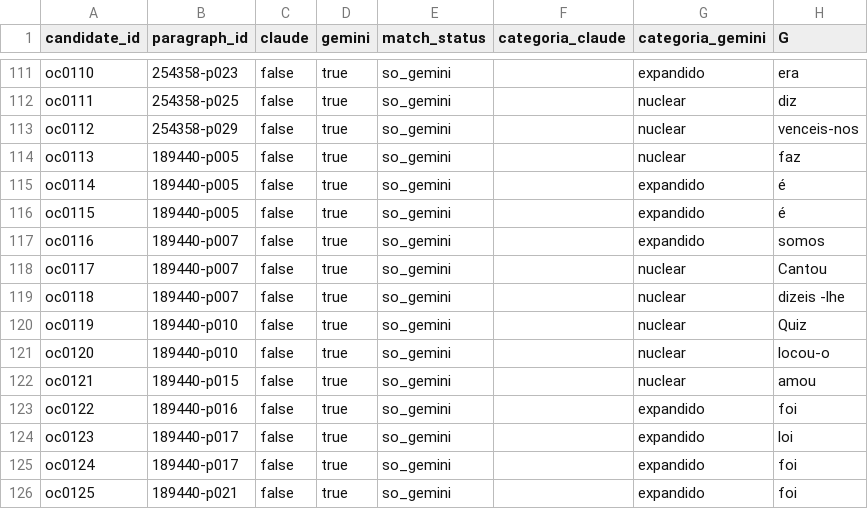
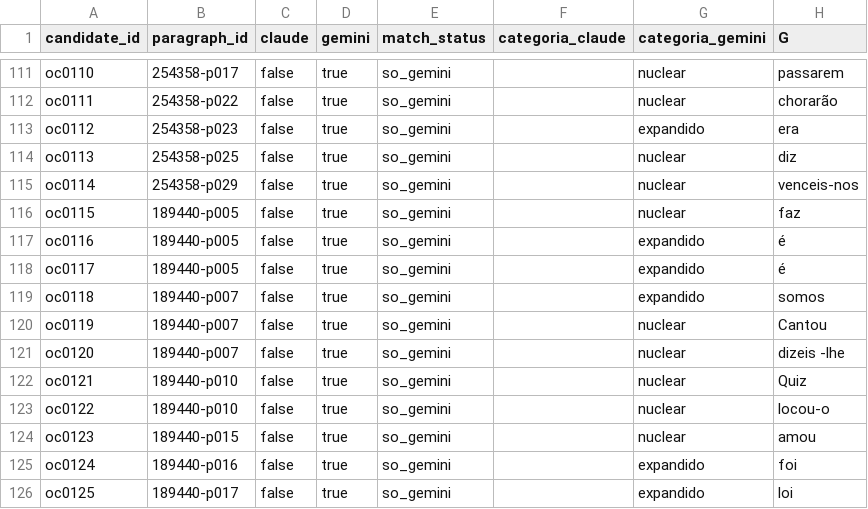
Before and after one commit to guilherme-machado-ceo/semiomorfologia-vieiriana, a CSV file: corpus/anotacoes/correspondencia-v3.csv, drawn as a sheet; only a part is shown, gaps mark what is left out; the diff covers the shown part only; the diff names each change by its address in the sheet, - before the commit and + after, or states it on an @@ line.

```diff
--- a/corpus/anotacoes/correspondencia-v3.csv
+++ b/corpus/anotacoes/correspondencia-v3.csv
-B111 (paragraph_id): 254358-p023
+B111 (paragraph_id): 254358-p017
-G111 (categoria_gemini): expandido
+G111 (categoria_gemini): nuclear
-H111 (G): era
+H111 (G): passarem
-B112 (paragraph_id): 254358-p025
+B112 (paragraph_id): 254358-p022
-H112 (G): diz
+H112 (G): chorarão
-B113 (paragraph_id): 254358-p029
+B113 (paragraph_id): 254358-p023
-G113 (categoria_gemini): nuclear
+G113 (categoria_gemini): expandido
-H113 (G): venceis-nos
+H113 (G): era
-B114 (paragraph_id): 189440-p005
+B114 (paragraph_id): 254358-p025
-H114 (G): faz
+H114 (G): diz
-B115 (paragraph_id): 189440-p005
+B115 (paragraph_id): 254358-p029
-G115:G116 (categoria_gemini): expandido
+G115:G116 (categoria_gemini): nuclear
-H115 (G): é
+H115 (G): venceis-nos
-H116 (G): é
+H116 (G): faz
-B117:B118 (paragraph_id): 189440-p007
+B117:B118 (paragraph_id): 189440-p005
-H117 (G): somos
+H117 (G): é
-G118:G119 (categoria_gemini): nuclear
+G118:G119 (categoria_gemini): expandido
-H118 (G): Cantou
+H118 (G): é
-H119 (G): dizeis -lhe
+H119 (G): somos
-B120:B121 (paragraph_id): 189440-p010
+B120:B121 (paragraph_id): 189440-p007
-H120 (G): Quiz
+H120 (G): Cantou
-H121 (G): locou-o
+H121 (G): dizeis -lhe
-B122 (paragraph_id): 189440-p015
+B122 (paragraph_id): 189440-p010
-H122 (G): amou
+H122 (G): Quiz
-B123 (paragraph_id): 189440-p016
+B123 (paragraph_id): 189440-p010
-G123:G124 (categoria_gemini): expandido
+G123:G124 (categoria_gemini): nuclear
-H123 (G): foi
+H123 (G): locou-o
-B124 (paragraph_id): 189440-p017
+B124 (paragraph_id): 189440-p015
-H124 (G): loi
+H124 (G): amou
-B125 (paragraph_id): 189440-p017
+B125 (paragraph_id): 189440-p016
-B126 (paragraph_id): 189440-p021
+B126 (paragraph_id): 189440-p017
-H126 (G): foi
+H126 (G): loi
```
Also changed, not shown: 2 added rows and 97 edited cells elsewhere in this file, 3 other files.
